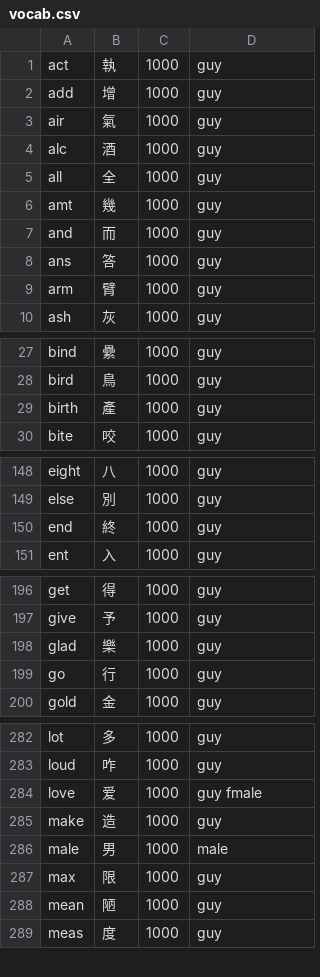
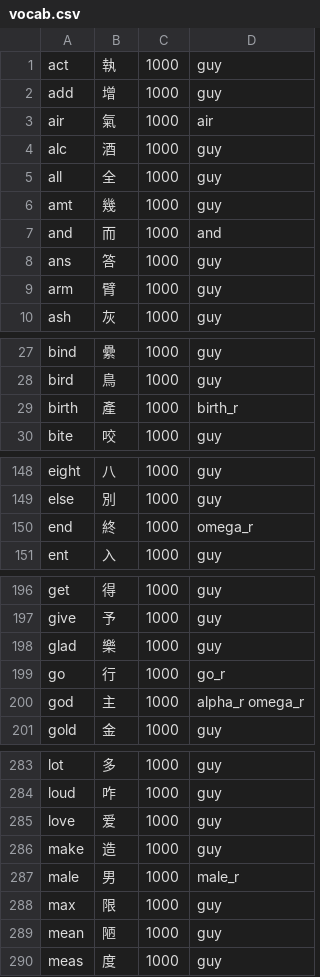
Before and after one commit to bclark27/SylSpeak, a CSV file: vocab.csv, drawn as a sheet; only a part is shown, gaps mark what is left out; the diff covers the shown part only.

```diff
--- a/vocab.csv
+++ b/vocab.csv
@@ -2,3 +2,3 @@ act,執,1000,guy
 add,增,1000,guy
-air,氣,1000,guy
+air,氣,1000,air
 alc,酒,1000,guy
@@ -6,3 +6,3 @@ all,全,1000,guy
 amt,幾,1000,guy
-and,而,1000,guy
+and,而,1000,and
 ans,答,1000,guy
@@ -28,3 +28,3 @@ bind,纍,1000,guy
 bird,鳥,1000,guy
-birth,產,1000,guy
+birth,產,1000,birth_r
 bite,咬,1000,guy
@@ -149,3 +149,3 @@ eight,八,1000,guy
 else,別,1000,guy
-end,終,1000,guy
+end,終,1000,omega_r
 ent,入,1000,guy
@@ -198,3 +198,4 @@ give,予,1000,guy
 glad,樂,1000,guy
-go,行,1000,guy
+go,行,1000,go_r
+god,主,1000,alpha_r omega_r
 gold,金,1000,guy
@@ -283,5 +284,5 @@ lot,多,1000,guy
 loud,咋,1000,guy
-love,爱,1000,guy fmale
+love,爱,1000,guy
 make,造,1000,guy
-male,男,1000,male
+male,男,1000,male_r
 max,限,1000,guy
```
Also changed, not shown: 4 edited cells elsewhere in this file, 2 other files.
